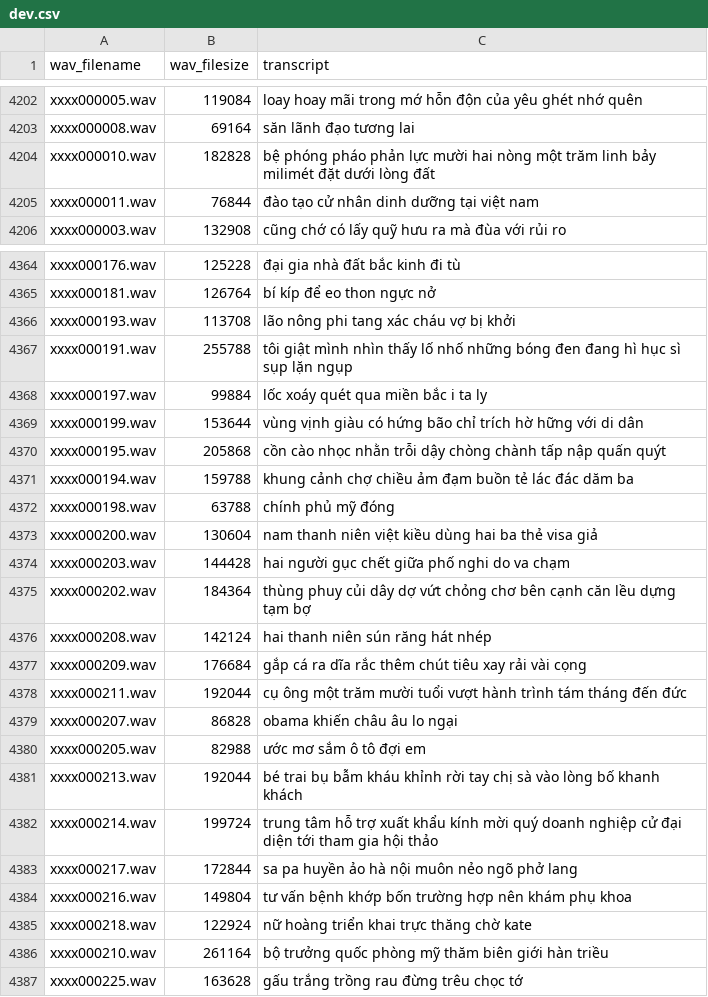
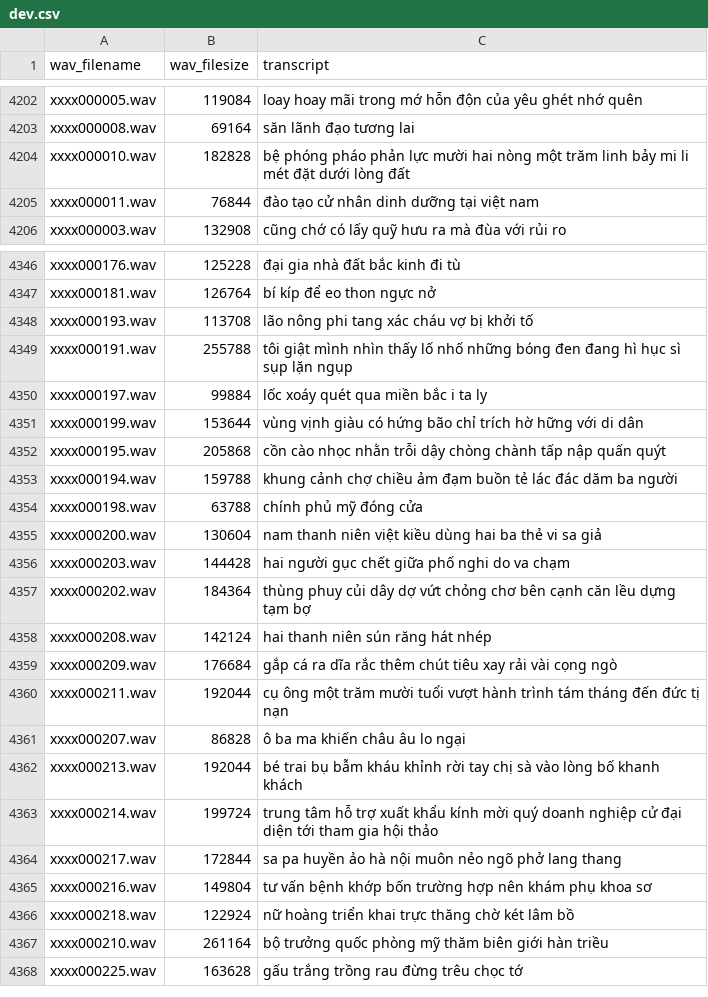
Before and after one commit to nttri/SpeechRecognitionThesis, a CSV file: dev.csv, drawn as a sheet; only a part is shown, gaps mark what is left out; the diff covers the shown part only.

```diff
--- a/dev.csv
+++ b/dev.csv
@@ -4203,3 +4203,3 @@ xxxx000005.wav,119084,loay hoay mãi trong mớ hỗn độn của yêu ghét nh
 xxxx000008.wav,69164,săn lãnh đạo tương lai
-xxxx000010.wav,182828,bệ phóng pháo phản lực mười hai nòng một trăm linh bảy milimét đặt dưới lòng đất
+xxxx000010.wav,182828,bệ phóng pháo phản lực mười hai nòng một trăm linh bảy mi li mét đặt dưới lòng đất
 xxxx000011.wav,76844,đào tạo cử nhân dinh dưỡng tại việt nam
@@ -4365,3 +4347,3 @@ xxxx000176.wav,125228,đại gia nhà đất bắc kinh đi tù
 xxxx000181.wav,126764,bí kíp để eo thon ngực nở
-xxxx000193.wav,113708,lão nông phi tang xác cháu vợ bị khởi
+xxxx000193.wav,113708,lão nông phi tang xác cháu vợ bị khởi tố
 xxxx000191.wav,255788,tôi giật mình nhìn thấy lố nhố những bóng đen đang hì hục sì sụp lặn ngụp
@@ -4370,5 +4352,5 @@ xxxx000199.wav,153644,vùng vịnh giàu có hứng bão chỉ trích hờ hữn
 xxxx000195.wav,205868,cồn cào nhọc nhằn trỗi dậy chòng chành tấp nập quấn quýt
-xxxx000194.wav,159788,khung cảnh chợ chiều ảm đạm buồn tẻ lác đác dăm ba
-xxxx000198.wav,63788,chính phủ mỹ đóng
-xxxx000200.wav,130604,nam thanh niên việt kiều dùng hai ba thẻ visa giả
+xxxx000194.wav,159788,khung cảnh chợ chiều ảm đạm buồn tẻ lác đác dăm ba người
+xxxx000198.wav,63788,chính phủ mỹ đóng cửa
+xxxx000200.wav,130604,nam thanh niên việt kiều dùng hai ba thẻ vi sa giả
 xxxx000203.wav,144428,hai người gục chết giữa phố nghi do va chạm
@@ -4376,11 +4358,10 @@ xxxx000202.wav,184364,thùng phuy củi dây dợ vứt chỏng chơ bên cạnh
 xxxx000208.wav,142124,hai thanh niên sún răng hát nhép
-xxxx000209.wav,176684,gắp cá ra dĩa rắc thêm chút tiêu xay rải vài cọng
-xxxx000211.wav,192044,cụ ông một trăm mười tuổi vượt hành trình tám tháng đến đức
-xxxx000207.wav,86828,obama khiến châu âu lo ngại
-xxxx000205.wav,82988,ước mơ sắm ô tô đợi em
+xxxx000209.wav,176684,gắp cá ra dĩa rắc thêm chút tiêu xay rải vài cọng ngò
+xxxx000211.wav,192044,cụ ông một trăm mười tuổi vượt hành trình tám tháng đến đức tị nạn
+xxxx000207.wav,86828,ô ba ma khiến châu âu lo ngại
 xxxx000213.wav,192044,bé trai bụ bẫm kháu khỉnh rời tay chị sà vào lòng bố khanh khách
 xxxx000214.wav,199724,trung tâm hỗ trợ xuất khẩu kính mời quý doanh nghiệp cử đại diện tới tham gia hội thảo
-xxxx000217.wav,172844,sa pa huyền ảo hà nội muôn nẻo ngõ phở lang
-xxxx000216.wav,149804,tư vấn bệnh khớp bốn trường hợp nên khám phụ khoa
-xxxx000218.wav,122924,nữ hoàng triển khai trực thăng chờ kate
+xxxx000217.wav,172844,sa pa huyền ảo hà nội muôn nẻo ngõ phở lang thang
+xxxx000216.wav,149804,tư vấn bệnh khớp bốn trường hợp nên khám phụ khoa sơ
+xxxx000218.wav,122924,nữ hoàng triển khai trực thăng chờ két lâm bồ
 xxxx000210.wav,261164,bộ trưởng quốc phòng mỹ thăm biên giới hàn triều
```
Also changed, not shown: 18 removed rows and 8 edited cells elsewhere in this file.
